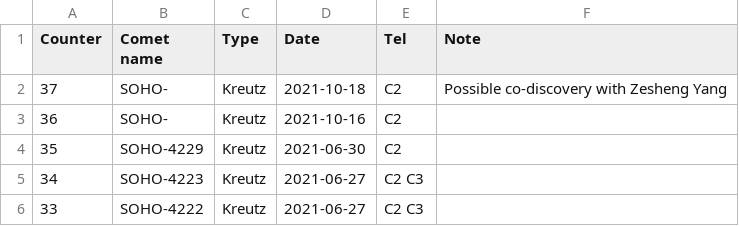
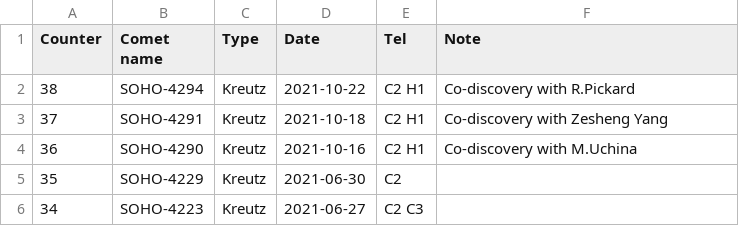
Before and after one commit to mbiesiad/discoveries-biesiada, a CSV file: table/discoveries.csv, drawn as a sheet; only a part is shown; the shorter side is filled out with more unchanged rows.

Commit message:
Update discoveries.csv
Add numbers for discoveries from Oct'21.

```diff
--- a/table/discoveries.csv
+++ b/table/discoveries.csv
@@ -1,4 +1,5 @@
 Counter,Comet name,Type,Date,Tel,Note
-37,SOHO-,Kreutz,2021-10-18,C2,Possible co-discovery with Zesheng Yang
-36,SOHO-,Kreutz,2021-10-16,C2,
+38,SOHO-4294,Kreutz,2021-10-22,C2 H1,Co-discovery with R.Pickard
+37,SOHO-4291,Kreutz,2021-10-18,C2 H1,Co-discovery with Zesheng Yang
+36,SOHO-4290,Kreutz,2021-10-16,C2 H1,Co-discovery with M.Uchina
 35,SOHO-4229,Kreutz,2021-06-30,C2,
```
